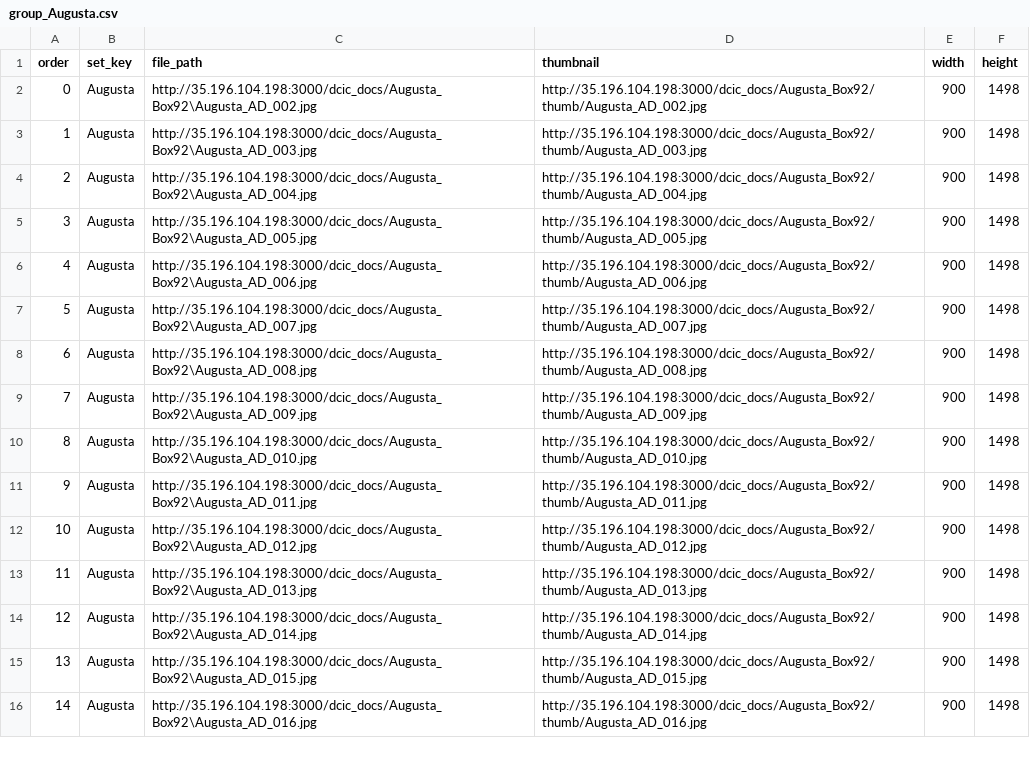
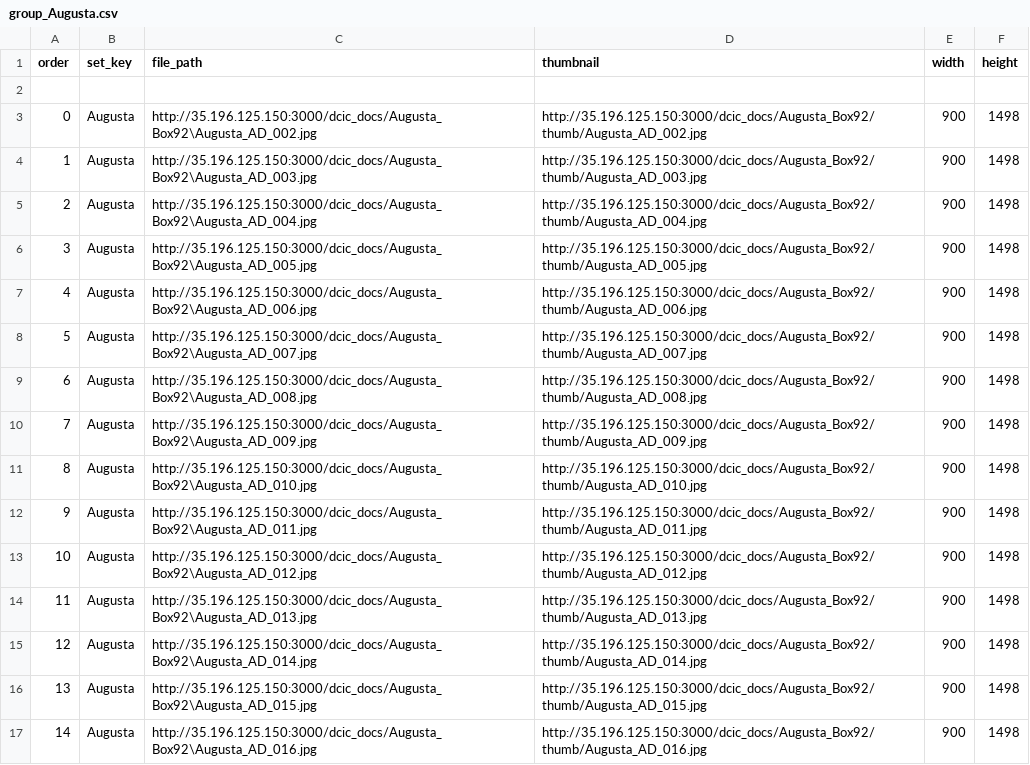
Before and after one commit to aluong1/Scribe, a CSV file: html/project/augusta2/subjects/group_Augusta.csv, drawn as a sheet; only a part is shown; the diff covers the shown part only.

Commit message:
update

```diff
--- a/html/project/augusta2/subjects/group_Augusta.csv
+++ b/html/project/augusta2/subjects/group_Augusta.csv
@@ -1,16 +1,17 @@
 order,set_key,file_path,thumbnail,width,height
-0,Augusta,http://35.196.104.198:3000/dcic_docs/Augusta_Box92\Augusta_AD_002.jpg,http://35.196.104.198:3000/dcic_docs/Augusta_Box92/thumb/Augusta_AD_002.jpg,900,1498
-1,Augusta,http://35.196.104.198:3000/dcic_docs/Augusta_Box92\Augusta_AD_003.jpg,http://35.196.104.198:3000/dcic_docs/Augusta_Box92/thumb/Augusta_AD_003.jpg,900,1498
-2,Augusta,http://35.196.104.198:3000/dcic_docs/Augusta_Box92\Augusta_AD_004.jpg,http://35.196.104.198:3000/dcic_docs/Augusta_Box92/thumb/Augusta_AD_004.jpg,900,1498
-3,Augusta,http://35.196.104.198:3000/dcic_docs/Augusta_Box92\Augusta_AD_005.jpg,http://35.196.104.198:3000/dcic_docs/Augusta_Box92/thumb/Augusta_AD_005.jpg,900,1498
-4,Augusta,http://35.196.104.198:3000/dcic_docs/Augusta_Box92\Augusta_AD_006.jpg,http://35.196.104.198:3000/dcic_docs/Augusta_Box92/thumb/Augusta_AD_006.jpg,900,1498
-5,Augusta,http://35.196.104.198:3000/dcic_docs/Augusta_Box92\Augusta_AD_007.jpg,http://35.196.104.198:3000/dcic_docs/Augusta_Box92/thumb/Augusta_AD_007.jpg,900,1498
-6,Augusta,http://35.196.104.198:3000/dcic_docs/Augusta_Box92\Augusta_AD_008.jpg,http://35.196.104.198:3000/dcic_docs/Augusta_Box92/thumb/Augusta_AD_008.jpg,900,1498
-7,Augusta,http://35.196.104.198:3000/dcic_docs/Augusta_Box92\Augusta_AD_009.jpg,http://35.196.104.198:3000/dcic_docs/Augusta_Box92/thumb/Augusta_AD_009.jpg,900,1498
-8,Augusta,http://35.196.104.198:3000/dcic_docs/Augusta_Box92\Augusta_AD_010.jpg,http://35.196.104.198:3000/dcic_docs/Augusta_Box92/thumb/Augusta_AD_010.jpg,900,1498
-9,Augusta,http://35.196.104.198:3000/dcic_docs/Augusta_Box92\Augusta_AD_011.jpg,http://35.196.104.198:3000/dcic_docs/Augusta_Box92/thumb/Augusta_AD_011.jpg,900,1498
-10,Augusta,http://35.196.104.198:3000/dcic_docs/Augusta_Box92\Augusta_AD_012.jpg,http://35.196.104.198:3000/dcic_docs/Augusta_Box92/thumb/Augusta_AD_012.jpg,900,1498
-11,Augusta,http://35.196.104.198:3000/dcic_docs/Augusta_Box92\Augusta_AD_013.jpg,http://35.196.104.198:3000/dcic_docs/Augusta_Box92/thumb/Augusta_AD_013.jpg,900,1498
-12,Augusta,http://35.196.104.198:3000/dcic_docs/Augusta_Box92\Augusta_AD_014.jpg,http://35.196.104.198:3000/dcic_docs/Augusta_Box92/thumb/Augusta_AD_014.jpg,900,1498
-13,Augusta,http://35.196.104.198:3000/dcic_docs/Augusta_Box92\Augusta_AD_015.jpg,http://35.196.104.198:3000/dcic_docs/Augusta_Box92/thumb/Augusta_AD_015.jpg,900,1498
-14,Augusta,http://35.196.104.198:3000/dcic_docs/Augusta_Box92\Augusta_AD_016.jpg,http://35.196.104.198:3000/dcic_docs/Augusta_Box92/thumb/Augusta_AD_016.jpg,900,1498
+
+0,Augusta,http://35.196.125.150:3000/dcic_docs/Augusta_Box92\Augusta_AD_002.jpg,http://35.196.125.150:3000/dcic_docs/Augusta_Box92/thumb/Augusta_AD_002.jpg,900,1498
+1,Augusta,http://35.196.125.150:3000/dcic_docs/Augusta_Box92\Augusta_AD_003.jpg,http://35.196.125.150:3000/dcic_docs/Augusta_Box92/thumb/Augusta_AD_003.jpg,900,1498
+2,Augusta,http://35.196.125.150:3000/dcic_docs/Augusta_Box92\Augusta_AD_004.jpg,http://35.196.125.150:3000/dcic_docs/Augusta_Box92/thumb/Augusta_AD_004.jpg,900,1498
+3,Augusta,http://35.196.125.150:3000/dcic_docs/Augusta_Box92\Augusta_AD_005.jpg,http://35.196.125.150:3000/dcic_docs/Augusta_Box92/thumb/Augusta_AD_005.jpg,900,1498
+4,Augusta,http://35.196.125.150:3000/dcic_docs/Augusta_Box92\Augusta_AD_006.jpg,http://35.196.125.150:3000/dcic_docs/Augusta_Box92/thumb/Augusta_AD_006.jpg,900,1498
+5,Augusta,http://35.196.125.150:3000/dcic_docs/Augusta_Box92\Augusta_AD_007.jpg,http://35.196.125.150:3000/dcic_docs/Augusta_Box92/thumb/Augusta_AD_007.jpg,900,1498
+6,Augusta,http://35.196.125.150:3000/dcic_docs/Augusta_Box92\Augusta_AD_008.jpg,http://35.196.125.150:3000/dcic_docs/Augusta_Box92/thumb/Augusta_AD_008.jpg,900,1498
+7,Augusta,http://35.196.125.150:3000/dcic_docs/Augusta_Box92\Augusta_AD_009.jpg,http://35.196.125.150:3000/dcic_docs/Augusta_Box92/thumb/Augusta_AD_009.jpg,900,1498
+8,Augusta,http://35.196.125.150:3000/dcic_docs/Augusta_Box92\Augusta_AD_010.jpg,http://35.196.125.150:3000/dcic_docs/Augusta_Box92/thumb/Augusta_AD_010.jpg,900,1498
+9,Augusta,http://35.196.125.150:3000/dcic_docs/Augusta_Box92\Augusta_AD_011.jpg,http://35.196.125.150:3000/dcic_docs/Augusta_Box92/thumb/Augusta_AD_011.jpg,900,1498
+10,Augusta,http://35.196.125.150:3000/dcic_docs/Augusta_Box92\Augusta_AD_012.jpg,http://35.196.125.150:3000/dcic_docs/Augusta_Box92/thumb/Augusta_AD_012.jpg,900,1498
+11,Augusta,http://35.196.125.150:3000/dcic_docs/Augusta_Box92\Augusta_AD_013.jpg,http://35.196.125.150:3000/dcic_docs/Augusta_Box92/thumb/Augusta_AD_013.jpg,900,1498
+12,Augusta,http://35.196.125.150:3000/dcic_docs/Augusta_Box92\Augusta_AD_014.jpg,http://35.196.125.150:3000/dcic_docs/Augusta_Box92/thumb/Augusta_AD_014.jpg,900,1498
+13,Augusta,http://35.196.125.150:3000/dcic_docs/Augusta_Box92\Augusta_AD_015.jpg,http://35.196.125.150:3000/dcic_docs/Augusta_Box92/thumb/Augusta_AD_015.jpg,900,1498
+14,Augusta,http://35.196.125.150:3000/dcic_docs/Augusta_Box92\Augusta_AD_016.jpg,http://35.196.125.150:3000/dcic_docs/Augusta_Box92/thumb/Augusta_AD_016.jpg,900,1498
```
Also changed, not shown: 18 edited cells elsewhere in this file.
